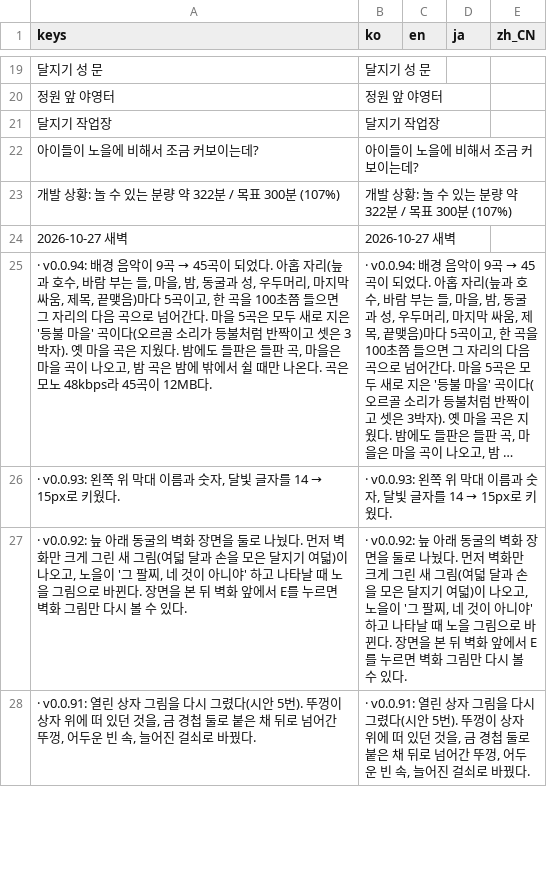
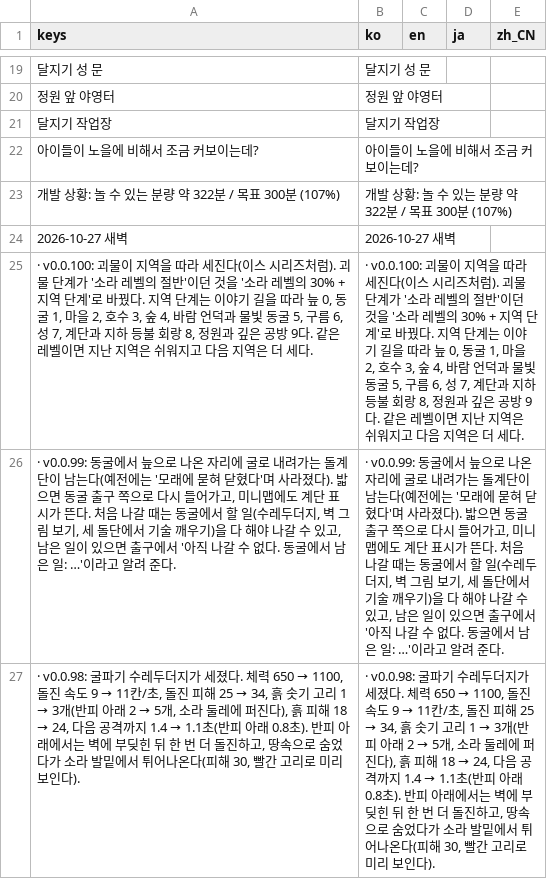
Before and after one commit to destory1984/the-crown-oddity, a CSV file: godot/i18n/text.csv, drawn as a sheet; only a part is shown, gaps mark what is left out; the shorter side is filled out with more unchanged rows; long unchanged cells end in …; the diff covers the shown part only; the diff names each change by its address in the sheet, - before the commit and + after, or states it on an @@ line.

```diff
--- a/godot/i18n/text.csv
+++ b/godot/i18n/text.csv
+row 25: · v0.0.100: 괴물이 지역을 따라 세진다(이스 시리즈처럼). 괴물 단계가 '소라 레벨의 절반'이던 것을 '소라 레벨의 30% + 지역 단계'로 바꿨다. 지역 단계는 이야기 길을 따라 늪 0, 동굴 1, 마을 2, 호수 3, 숲 4, 바람 언덕과 물빛 동굴 5, 구름 6, 성 7, 계단과 지하 등불 회랑 8, 정원과 깊은 공방 9다. 같은 레벨이면 지난 지역은 쉬워지고 다음 지역은 더 세다. | · v0.0.100: 괴물이 지역을 따라 세진다(이스 시리즈처럼). 괴물 단계가 '소라 레벨의 절반'이던 것을 '소라 레벨의 30% + 지역 단계'로 바꿨다. 지역 단계는 이야기 길을 따라 늪 0, 동굴 1, 마을 2, 호수 3, 숲 4, 바람 언덕과 물빛 동굴 5, 구름 6, 성 7, 계단과 지하 등불 회랑 8, 정원과 깊은 공방 9다. 같은 레벨이면 지난 지역은 쉬워지고 다음 지역은 더 세다.
+row 26: · v0.0.99: 동굴에서 늪으로 나온 자리에 굴로 내려가는 돌계단이 남는다(예전에는 '모래에 묻혀 닫혔다'며 사라졌다). 밟으면 동굴 출구 쪽으로 다시 들어가고, 미니맵에도 계단 표시가 뜬다. 처음 나갈 때는 동굴에서 할 일(수레두더지, 벽 그림 보기, 세 돌단에서 기술 깨우기)을 다 해야 나갈 수 있고, 남은 일이 있으면 출구에서 '아직 나갈 수 없다. 동굴에서 남은 일: …'이라고 알려 준다. | · v0.0.99: 동굴에서 늪으로 나온 자리에 굴로 내려가는 돌계단이 남는다(예전에는 '모래에 묻혀 닫혔다'며 사라졌다). 밟으면 동굴 출구 쪽으로 다시 들어가고, 미니맵에도 계단 표시가 뜬다. 처음 나갈 때는 동굴에서 할 일(수레두더지, 벽 그림 보기, 세 돌단에서 기술 깨우기)을 다 해야 나갈 수 있고, 남은 일이 있으면 출구에서 '아직 나갈 수 없다. 동굴에서 남은 일: …'이라고 알려 준다.
+row 27: · v0.0.98: 굴파기 수레두더지가 세졌다. 체력 650 → 1100, 돌진 속도 9 → 11칸/초, 돌진 피해 25 → 34, 흙 솟기 고리 1 → 3개(반피 아래 2 → 5개, 소라 둘레에 퍼진다), 흙 피해 18 → 24, 다음 공격까지 1.4 → 1.1초(반피 아래 0.8초). 반피 아래에서는 벽에 부딪힌 뒤 한 번 더 돌진하고, 땅속으로 숨었다가 소라 발밑에서 튀어나온다(피해 30, 빨간 고리로 미리 보인다). | · v0.0.98: 굴파기 수레두더지가 세졌다. 체력 650 → 1100, 돌진 속도 9 → 11칸/초, 돌진 피해 25 → 34, 흙 솟기 고리 1 → 3개(반피 아래 2 → 5개, 소라 둘레에 퍼진다), 흙 피해 18 → 24, 다음 공격까지 1.4 → 1.1초(반피 아래 0.8초). 반피 아래에서는 벽에 부딪힌 뒤 한 번 더 돌진하고, 땅속으로 숨었다가 소라 발밑에서 튀어나온다(피해 30, 빨간 고리로 미리 보인다).
```
Also changed, not shown: 7 added rows, 1 removed row and 1 moved row elsewhere in this file, 13 other files.
